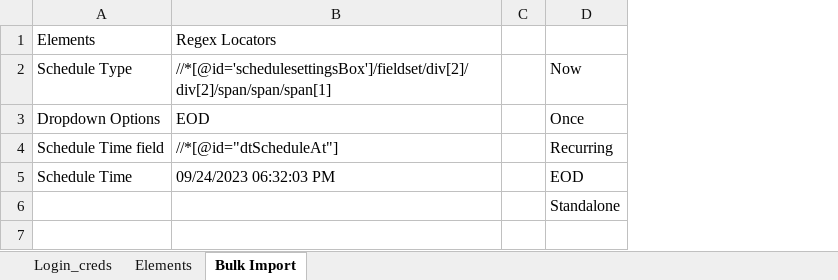
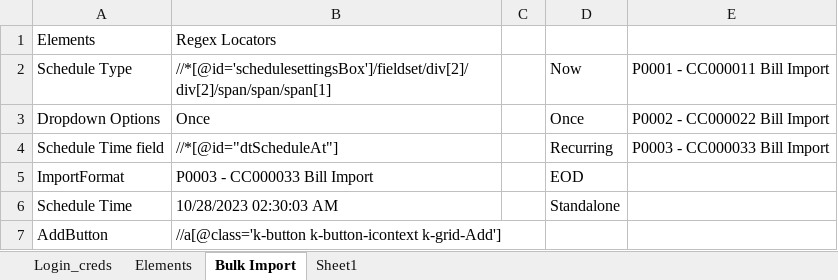
Before and after one commit to SaifAdil-Web/Version-1, an Excel workbook: input_data.xlsx, sheet Bulk Import, drawn as a sheet; values as stored, in another font and other column widths than the file's, no borders; removed rows and columns are numbered as before the commit, all else as after; the diff names each change by its address in the sheet, - before the commit and + after, or states it on an @@ line.

```diff
--- a/input_data.xlsx (sheet Bulk Import)
+++ b/input_data.xlsx (sheet Bulk Import)
+sheet tab: Sheet1
+column E, rows 2-4: P0001 - CC000011 Bill Import | P0002 - CC000022 Bill Import | P0003 - CC000033 Bill Import
-B3: EOD
+B3: Once
+row 5: ImportFormat | P0003 - CC000033 Bill Import |  | EOD
-B6: 09/24/2023 06:32:03 PM
+B6: 10/28/2023 02:30:03 AM
-D6: EOD
+D6: Standalone
-row 6:  |  |  | Standalone
+row 7: AddButton | //a[@class='k-button k-button-icontext k-grid-Add']
```
Also changed, not shown: sheet Login_creds, 1 other file.
